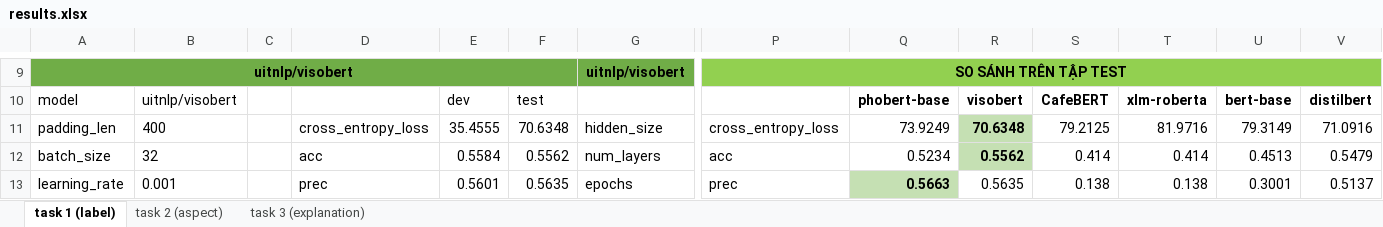
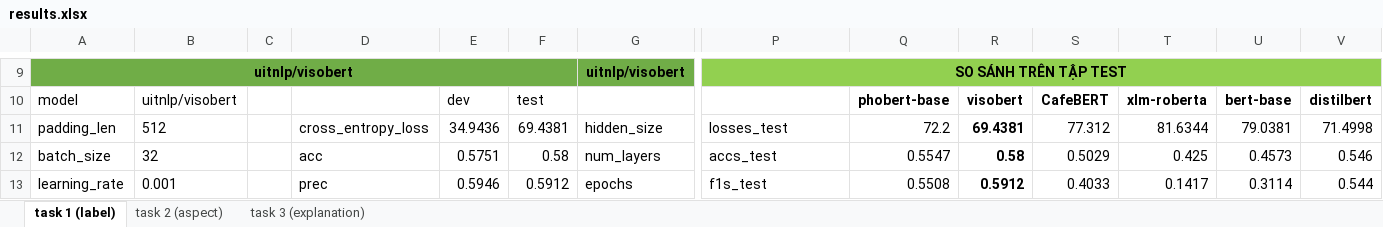
Before and after one commit to quocnguyenx43/training-model, an Excel workbook: results/results.xlsx, sheet task 1 (label), drawn as a sheet; only a part is shown, gaps mark what is left out; values as stored, in another font and other column widths than the file's, no borders; the diff covers the shown part only; the diff names each change by its address in the sheet, - before the commit and + after, or states it on an @@ line.

```diff
--- a/results/results.xlsx (sheet task 1 (label))
+++ b/results/results.xlsx (sheet task 1 (label))
-B11: 400
+B11: 512
-E11: 35.4555
+E11: 34.9436
-F11: 70.6348
+F11: 69.4381
-P11: cross_entropy_loss
+P11: losses_test
-Q11: 73.9249
+Q11: 72.2
-R11: 70.6348
+R11: 69.4381
-R11:R12 fill: #C5E0B3
+R11:R12 fill: none
-S11: 79.2125
+S11: 77.312
-T11: 81.9716
+T11: 81.6344
-U11: 79.3149
+U11: 79.0381
-V11: 71.0916
+V11: 71.4998
-E12: 0.5584
+E12: 0.5751
-F12: 0.5562
+F12: 0.58
-P12: acc
+P12: accs_test
-Q12: 0.5234
+Q12: 0.5547
-R12: 0.5562
+R12: 0.58
-S12: 0.414
+S12: 0.5029
-T12: 0.414
+T12: 0.425
-U12: 0.4513
+U12: 0.4573
-V12: 0.5479
+V12: 0.546
-E13: 0.5601
+E13: 0.5946
-F13: 0.5635
+F13: 0.5912
-P13: prec
+P13: f1s_test
-Q13: 0.5663
+Q13: 0.5508
@@ Q13 fill: #C5E0B3 → none, bold: on → off @@
-R13: 0.5635
+R13: 0.5912
-R13 bold: off
+R13 bold: on
-S13: 0.138
+S13: 0.4033
-T13: 0.138
+T13: 0.1417
-U13: 0.3001
+U13: 0.3114
-V13: 0.5137
+V13: 0.544
```
Also changed, not shown: 112 edited cells and cell formats elsewhere in this sheet, 8 other files.
